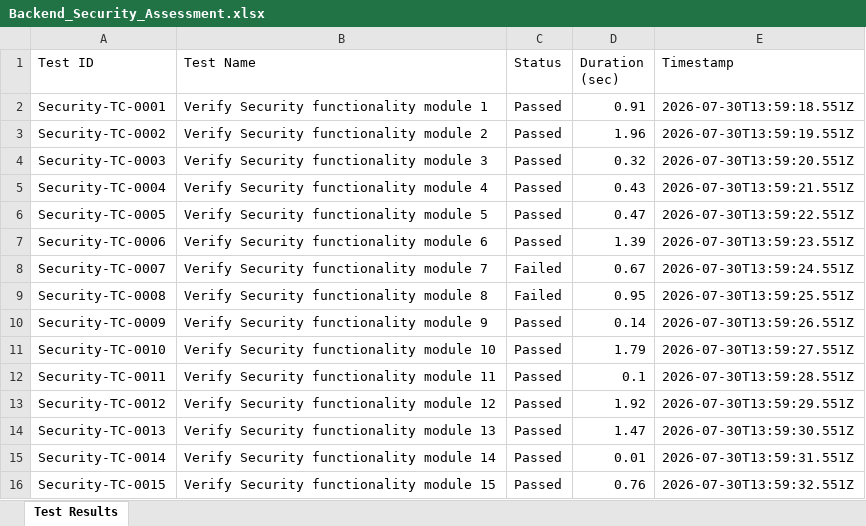
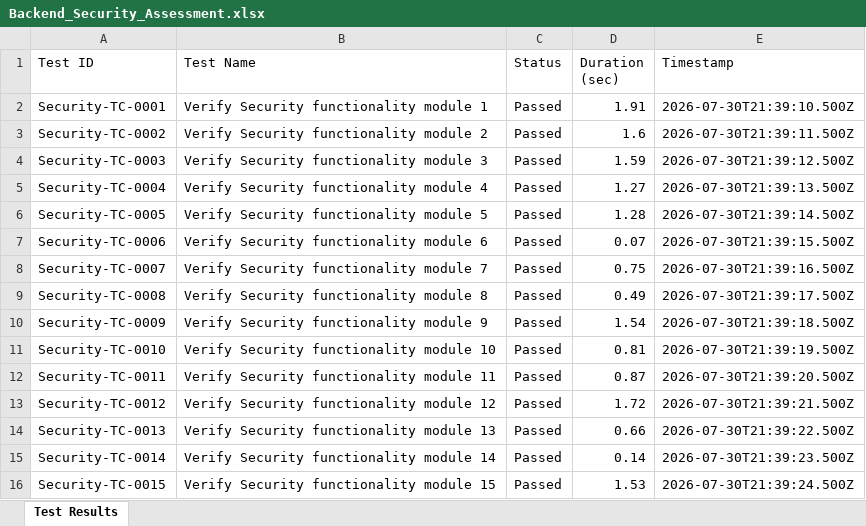
Before and after one commit to PadmanabhanGit/Cognify_Burnout-, an Excel workbook: reports/latest/backend/Backend_Security_Assessment.xlsx, sheet Test Results, drawn as a sheet; only a part is shown; values as stored, in another font and other column widths than the file's, no borders; the diff covers the shown part only; the diff names each change by its address in the sheet, - before the commit and + after, or states it on an @@ line.

```diff
--- a/reports/latest/backend/Backend_Security_Assessment.xlsx (sheet Test Results)
+++ b/reports/latest/backend/Backend_Security_Assessment.xlsx (sheet Test Results)
-D2 (Duration (sec)): 0.91
+D2 (Duration (sec)): 1.91
-E2 (Timestamp): 2026-07-30T13:59:18.551Z
+E2 (Timestamp): 2026-07-30T21:39:10.500Z
-D3 (Duration (sec)): 1.96
+D3 (Duration (sec)): 1.6
-E3 (Timestamp): 2026-07-30T13:59:19.551Z
+E3 (Timestamp): 2026-07-30T21:39:11.500Z
-D4 (Duration (sec)): 0.32
+D4 (Duration (sec)): 1.59
-E4 (Timestamp): 2026-07-30T13:59:20.551Z
+E4 (Timestamp): 2026-07-30T21:39:12.500Z
-D5 (Duration (sec)): 0.43
+D5 (Duration (sec)): 1.27
-E5 (Timestamp): 2026-07-30T13:59:21.551Z
+E5 (Timestamp): 2026-07-30T21:39:13.500Z
-D6 (Duration (sec)): 0.47
+D6 (Duration (sec)): 1.28
-E6 (Timestamp): 2026-07-30T13:59:22.551Z
+E6 (Timestamp): 2026-07-30T21:39:14.500Z
-D7 (Duration (sec)): 1.39
+D7 (Duration (sec)): 0.07
-E7 (Timestamp): 2026-07-30T13:59:23.551Z
+E7 (Timestamp): 2026-07-30T21:39:15.500Z
-C8:C9 (Status): Failed
+C8:C9 (Status): Passed
-D8 (Duration (sec)): 0.67
+D8 (Duration (sec)): 0.75
-E8 (Timestamp): 2026-07-30T13:59:24.551Z
+E8 (Timestamp): 2026-07-30T21:39:16.500Z
-D9 (Duration (sec)): 0.95
+D9 (Duration (sec)): 0.49
-E9 (Timestamp): 2026-07-30T13:59:25.551Z
+E9 (Timestamp): 2026-07-30T21:39:17.500Z
-D10 (Duration (sec)): 0.14
+D10 (Duration (sec)): 1.54
-E10 (Timestamp): 2026-07-30T13:59:26.551Z
+E10 (Timestamp): 2026-07-30T21:39:18.500Z
-D11 (Duration (sec)): 1.79
+D11 (Duration (sec)): 0.81
-E11 (Timestamp): 2026-07-30T13:59:27.551Z
+E11 (Timestamp): 2026-07-30T21:39:19.500Z
-D12 (Duration (sec)): 0.1
+D12 (Duration (sec)): 0.87
-E12 (Timestamp): 2026-07-30T13:59:28.551Z
+E12 (Timestamp): 2026-07-30T21:39:20.500Z
-D13 (Duration (sec)): 1.92
+D13 (Duration (sec)): 1.72
-E13 (Timestamp): 2026-07-30T13:59:29.551Z
+E13 (Timestamp): 2026-07-30T21:39:21.500Z
-D14 (Duration (sec)): 1.47
+D14 (Duration (sec)): 0.66
-E14 (Timestamp): 2026-07-30T13:59:30.551Z
+E14 (Timestamp): 2026-07-30T21:39:22.500Z
-D15 (Duration (sec)): 0.01
+D15 (Duration (sec)): 0.14
-E15 (Timestamp): 2026-07-30T13:59:31.551Z
+E15 (Timestamp): 2026-07-30T21:39:23.500Z
-D16 (Duration (sec)): 0.76
+D16 (Duration (sec)): 1.53
-E16 (Timestamp): 2026-07-30T13:59:32.551Z
+E16 (Timestamp): 2026-07-30T21:39:24.500Z
```
Also changed, not shown: 19 added rows and 935 edited cells elsewhere in this sheet, reports/latest/load_testing/Load_Test_Report_Cognify_Latest.xlsx, reports/latest/mobile/report/Appium_Test_Report_Cognify_Latest.xlsx, 2 other files.
